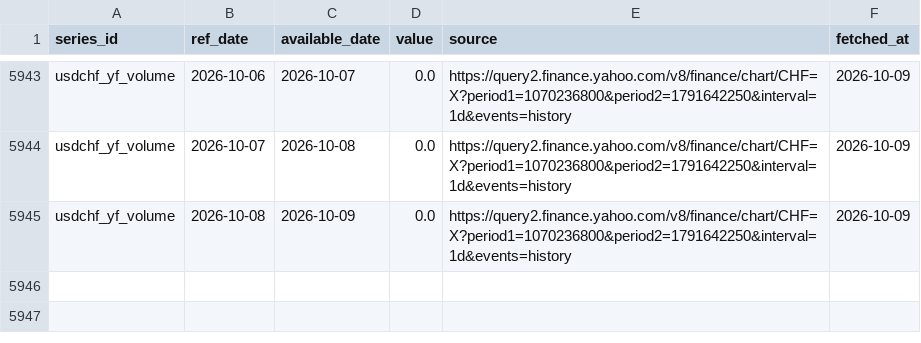
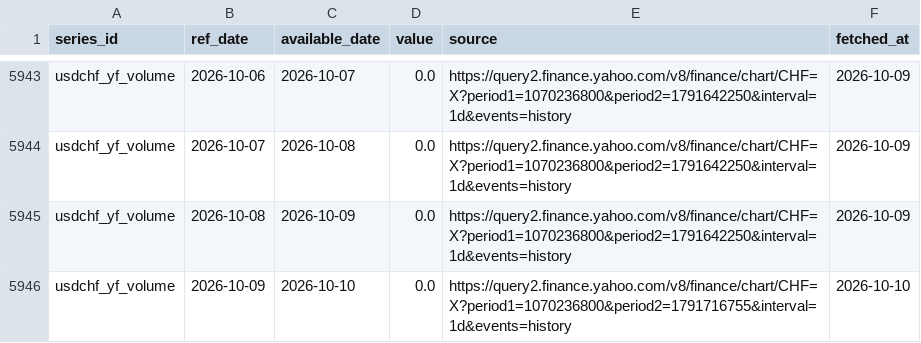
Before and after one commit to Shawhir/Commodities, a CSV file: data/store/usdchf_yf_volume.csv, drawn as a sheet; only a part is shown, gaps mark what is left out; the diff names each change by its address in the sheet, - before the commit and + after, or states it on an @@ line.

Commit message:
data: daily run 2026-10-10

```diff
--- a/data/store/usdchf_yf_volume.csv
+++ b/data/store/usdchf_yf_volume.csv
+row 5946: usdchf_yf_volume | 2026-10-09 | 2026-10-10 | 0.0 | https://query2.finance.yahoo.com/v8/finance/chart/CHF=X?period1=1070236800&period2=1791716755&interval=1d&events=history | 2026-10-10
```
Also changed, not shown: data/store/_data_health.csv, 16 other files.
